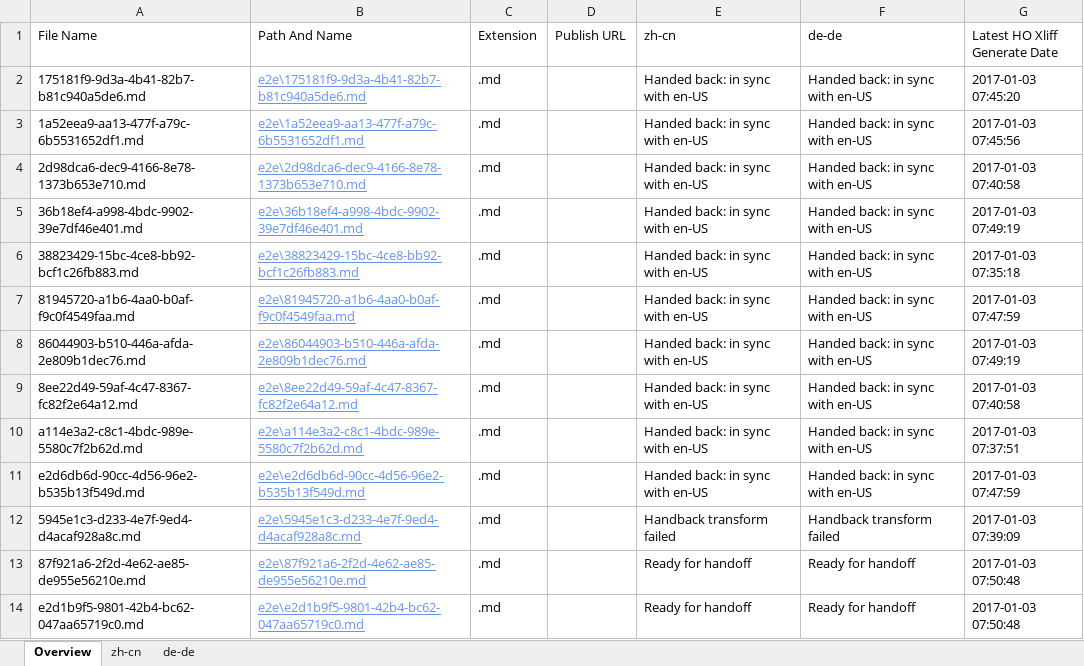
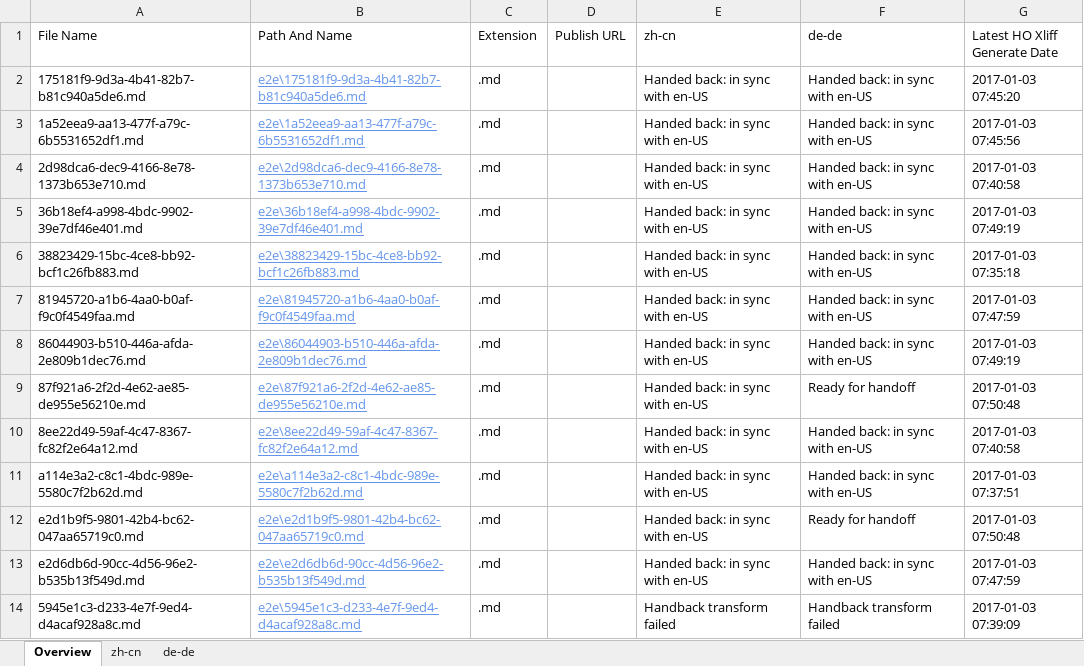
Before and after one commit to OpenLocalizationTestOrg/ol-test1-handback, an Excel workbook: ol-handback/OpenLocalizationTestOrg/ol-test1/ci/localization-status.xlsx, sheet Overview, drawn as a sheet; values as stored, in another font and other column widths than the file's, no borders; table styles not drawn; removed rows and columns are numbered as before the commit, all else as after; the diff names each change by its address in the sheet, - before the commit and + after, or states it on an @@ line.

```diff
--- a/ol-handback/OpenLocalizationTestOrg/ol-test1/ci/localization-status.xlsx (sheet Overview)
+++ b/ol-handback/OpenLocalizationTestOrg/ol-test1/ci/localization-status.xlsx (sheet Overview)
+row 9: 87f921a6-2f2d-4e62-ae85-de955e56210e.md | e2e\87f921a6-2f2d-4e62-ae85-de955e56210e.md | .md |  | Handed back: in sync with en-US | Ready for handoff | 2017-01-03 07:50:48
+row 12: e2d1b9f5-9801-42b4-bc62-047aa65719c0.md | e2e\e2d1b9f5-9801-42b4-bc62-047aa65719c0.md | .md |  | Handed back: in sync with en-US | Ready for handoff | 2017-01-03 07:50:48
-row 13: 87f921a6-2f2d-4e62-ae85-de955e56210e.md | e2e\87f921a6-2f2d-4e62-ae85-de955e56210e.md | .md |  | Ready for handoff | Ready for handoff | 2017-01-03 07:50:48
-row 14: e2d1b9f5-9801-42b4-bc62-047aa65719c0.md | e2e\e2d1b9f5-9801-42b4-bc62-047aa65719c0.md | .md |  | Ready for handoff | Ready for handoff | 2017-01-03 07:50:48
```
Also changed, not shown: sheet zh-cn, 1 other file.
